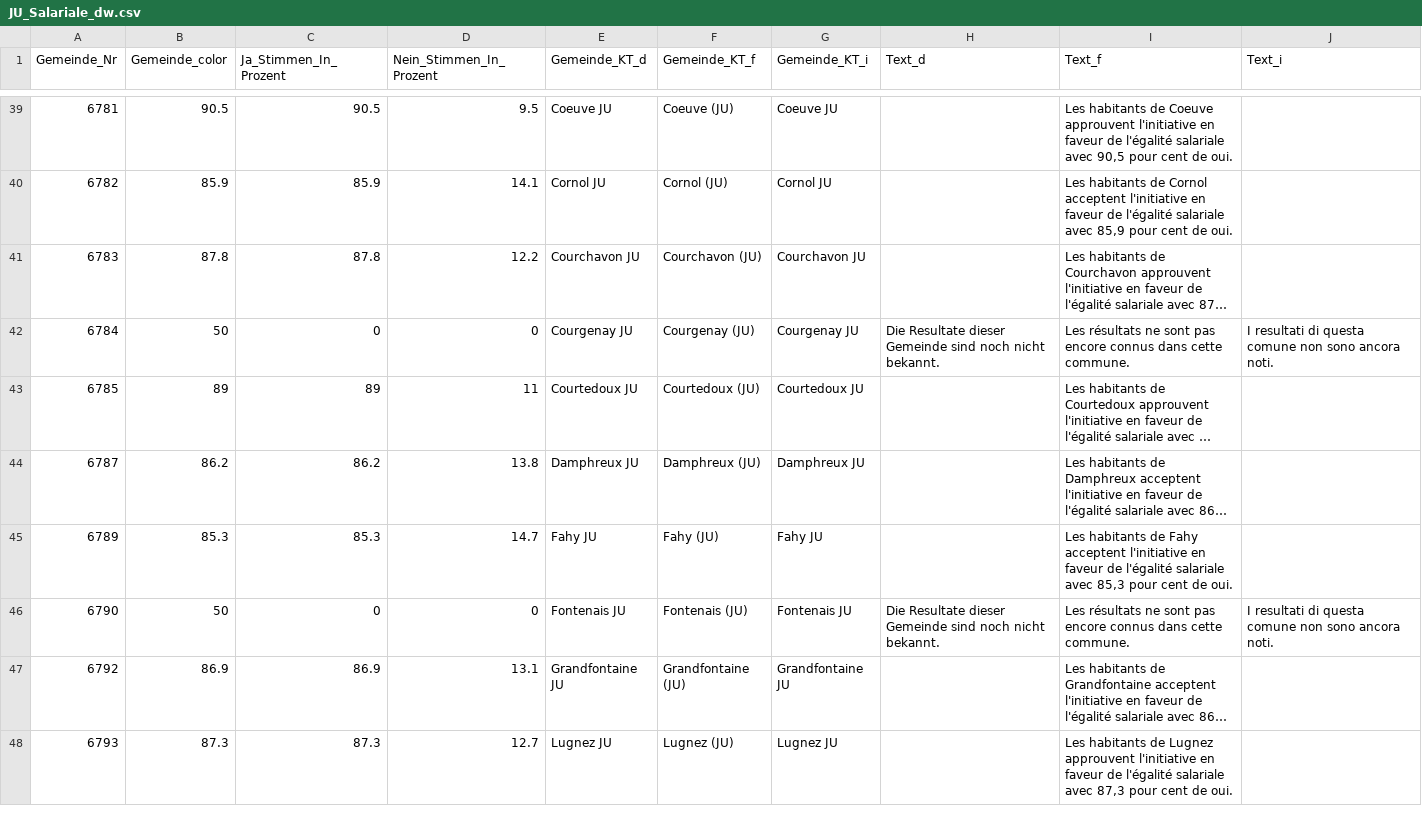
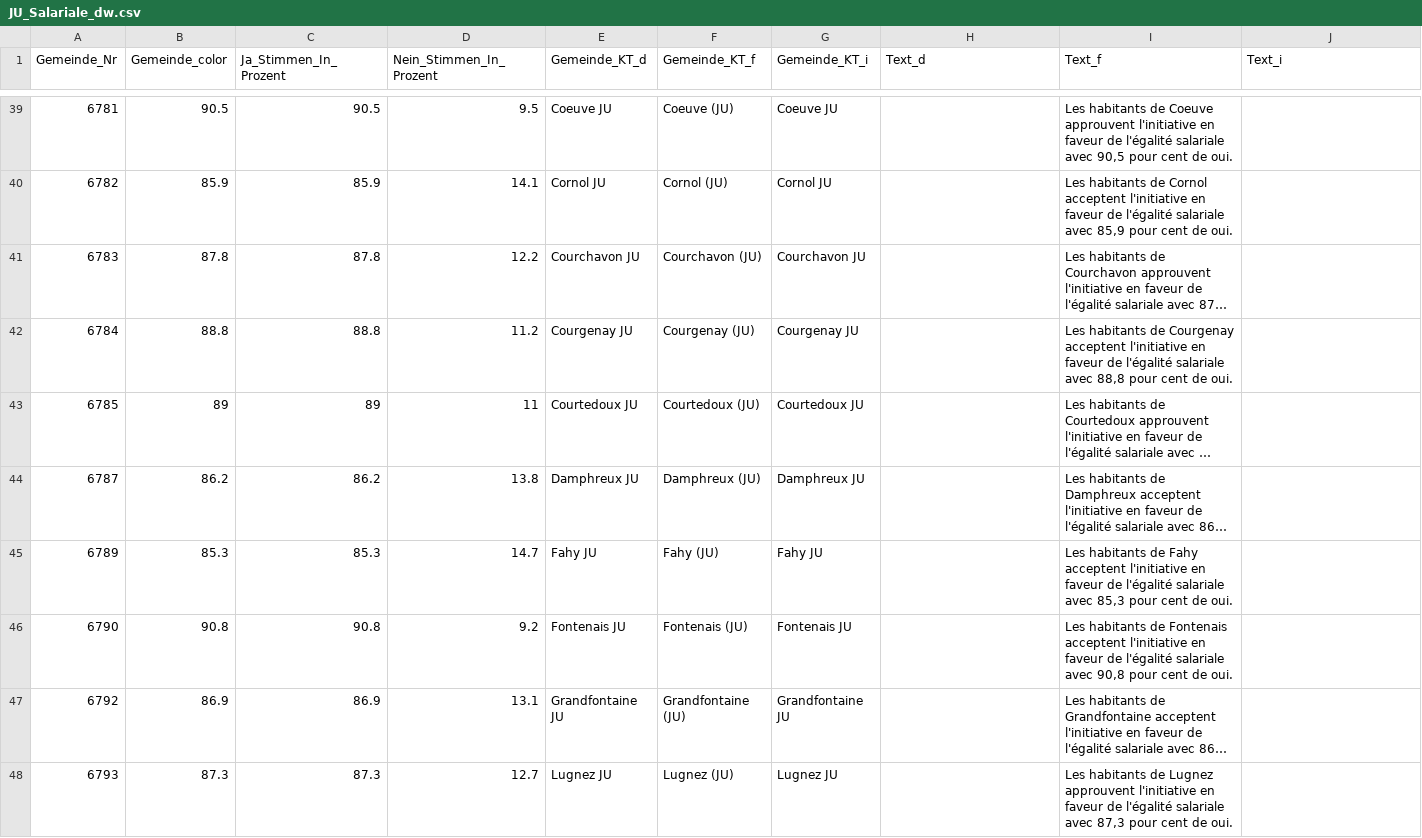
Before and after one commit to awp-finanznachrichten/lena_juni2021, a CSV file: Output/JU_Salariale_dw.csv, drawn as a sheet; only a part is shown, gaps mark what is left out; long unchanged cells end in …; the diff covers the shown part only; the diff names each change by its address in the sheet, - before the commit and + after, or states it on an @@ line.

```diff
--- a/Output/JU_Salariale_dw.csv
+++ b/Output/JU_Salariale_dw.csv
-B42 (Gemeinde_color): 50
+B42 (Gemeinde_color): 88.8
-C42 (Ja_Stimmen_In_Prozent): 0
+C42 (Ja_Stimmen_In_Prozent): 88.8
-D42 (Nein_Stimmen_In_Prozent): 0
+D42 (Nein_Stimmen_In_Prozent): 11.2
-H42 (Text_d): Die Resultate dieser Gemeinde sind noch nicht bekannt.
+H42 (Text_d): (empty)
-I42 (Text_f): Les résultats ne sont pas encore connus dans cette commune.
+I42 (Text_f): Les habitants de Courgenay acceptent l'initiative en faveur de l'égalité salariale avec 88,8 pour cent de oui.
-J42 (Text_i): I resultati di questa comune non sono ancora noti.
+J42 (Text_i): (empty)
-B46 (Gemeinde_color): 50
+B46 (Gemeinde_color): 90.8
-C46 (Ja_Stimmen_In_Prozent): 0
+C46 (Ja_Stimmen_In_Prozent): 90.8
-D46 (Nein_Stimmen_In_Prozent): 0
+D46 (Nein_Stimmen_In_Prozent): 9.2
-H46 (Text_d): Die Resultate dieser Gemeinde sind noch nicht bekannt.
+H46 (Text_d): (empty)
-I46 (Text_f): Les résultats ne sont pas encore connus dans cette commune.
+I46 (Text_f): Les habitants de Fontenais acceptent l'initiative en faveur de l'égalité salariale avec 90,8 pour cent de oui.
-J46 (Text_i): I resultati di questa comune non sono ancora noti.
+J46 (Text_i): (empty)
```
Also changed, not shown: 60 edited cells elsewhere in this file, Output/CO2_all_data.csv, Output/Covid-19_all_data.csv, 13 other files.
